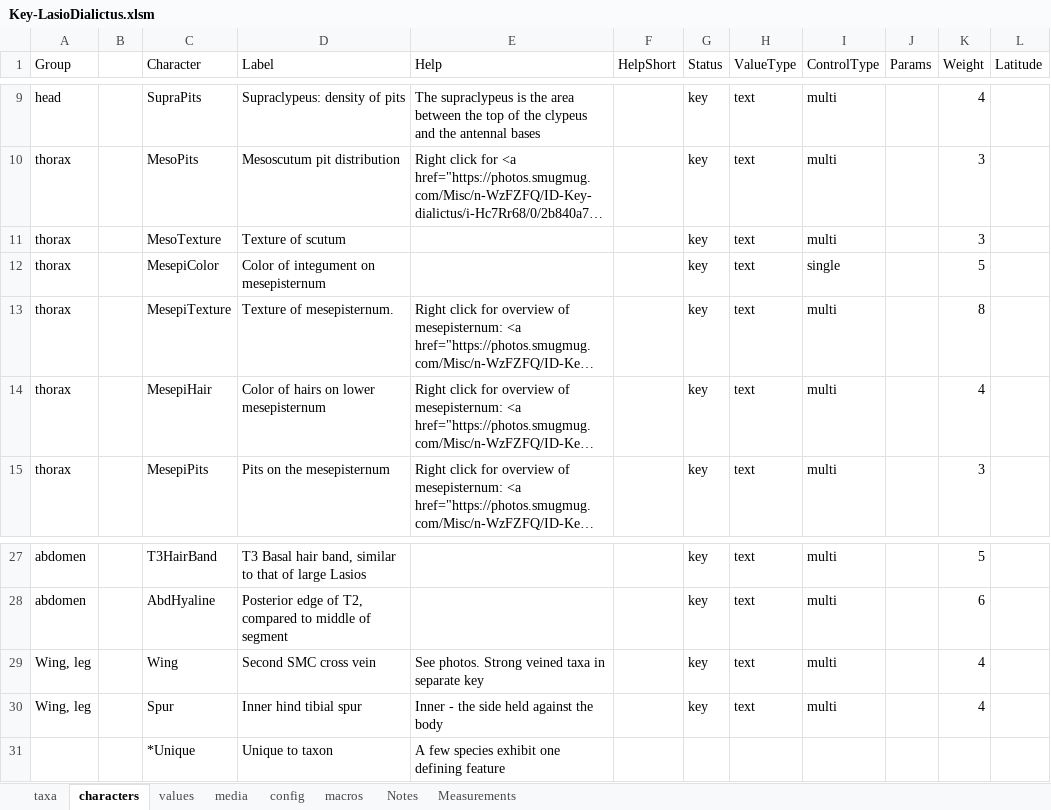
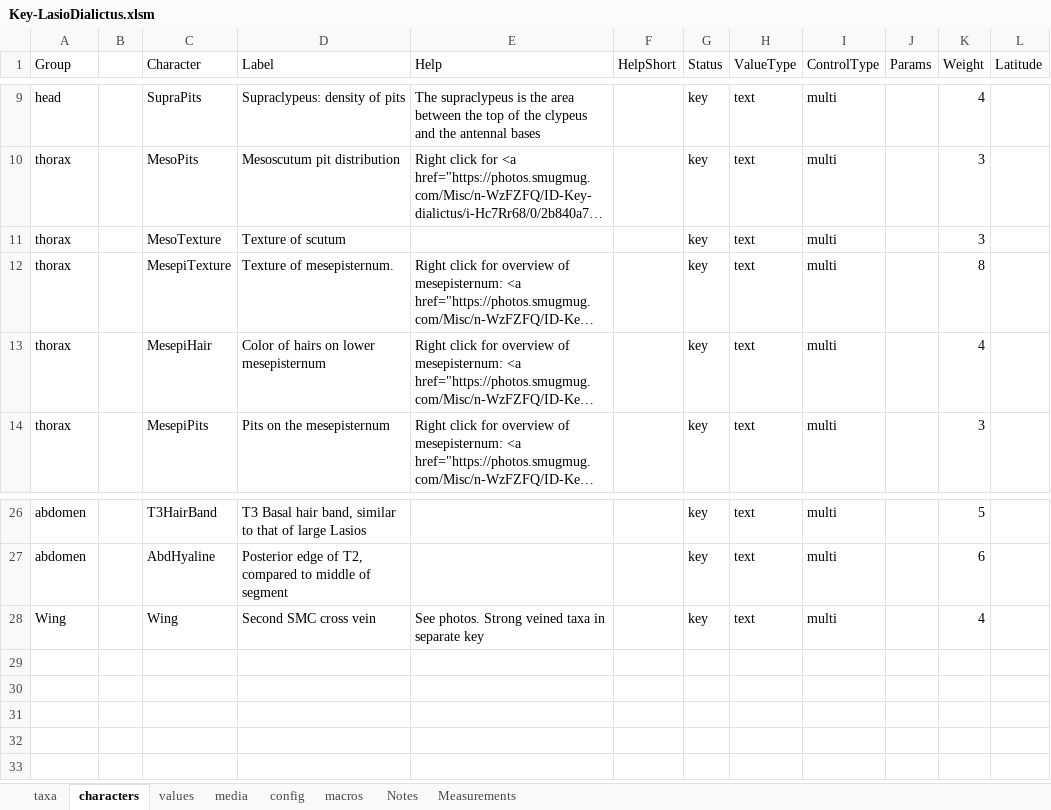
Before and after one commit to Leptinotarsa/NewEmpty, an Excel workbook: identikit/kb/LasioDialictus/Key-LasioDialictus.xlsm, sheet characters, drawn as a sheet; only a part is shown, gaps mark what is left out; long unchanged cells end in …; values as stored, in another font and other column widths than the file's, no borders; removed rows and columns are numbered as before the commit, all else as after; the diff names each change by its address in the sheet, - before the commit and + after, or states it on an @@ line.

```diff
--- a/identikit/kb/LasioDialictus/Key-LasioDialictus.xlsm (sheet characters)
+++ b/identikit/kb/LasioDialictus/Key-LasioDialictus.xlsm (sheet characters)
-row 12: thorax |  | MesepiColor | Color of integument on mesepisternum |  |  | key | text | single |  | 5
-A28 (Group): Wing, leg
+A28 (Group): Wing
-row 30: Wing, leg |  | Spur | Inner hind tibial spur | Inner - the side held against the body |  | key | text | multi |  | 4
-row 31:  |  | *Unique | Unique to taxon | A few species exhibit one defining feature
```
Also changed, not shown: sheet media, sheet values, sheet taxa, charts or pictures, 8 other files.
